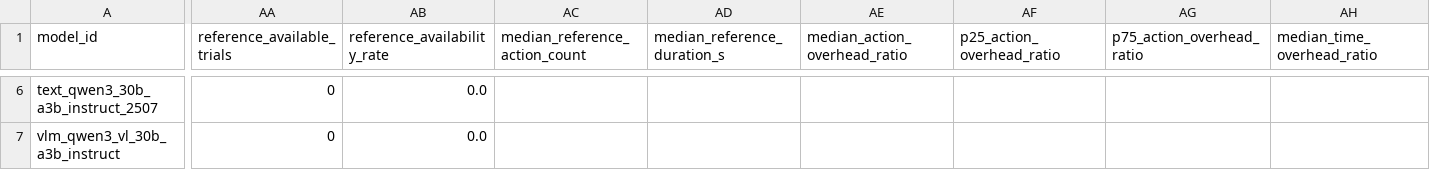
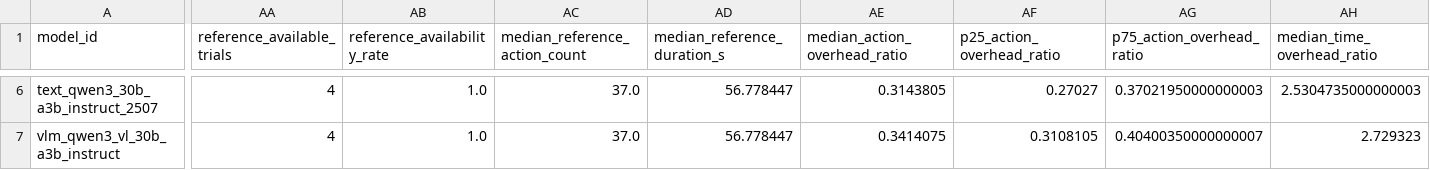
Before and after one commit to BharatVe/Learning-to-Interact-with-Web-Forms, a CSV file: docs/eval_results/analysis/model_summary.csv, drawn as a sheet; only a part is shown, gaps mark what is left out; the diff covers the shown part only; the diff names each change by its address in the sheet, - before the commit and + after, or states it on an @@ line.

```diff
--- a/docs/eval_results/analysis/model_summary.csv
+++ b/docs/eval_results/analysis/model_summary.csv
-AA6:AA7 (reference_available_trials): 0
+AA6:AA7 (reference_available_trials): 4
-AB6:AB7 (reference_availability_rate): 0.0
+AB6:AB7 (reference_availability_rate): 1.0
-AC6:AC7 (median_reference_action_count): (empty)
+AC6:AC7 (median_reference_action_count): 37.0
-AD6:AD7 (median_reference_duration_s): (empty)
+AD6:AD7 (median_reference_duration_s): 56.778447
-AE6 (median_action_overhead_ratio): (empty)
+AE6 (median_action_overhead_ratio): 0.3143805
-AF6 (p25_action_overhead_ratio): (empty)
+AF6 (p25_action_overhead_ratio): 0.27027
-AG6 (p75_action_overhead_ratio): (empty)
+AG6 (p75_action_overhead_ratio): 0.37021950000000003
-AH6 (median_time_overhead_ratio): (empty)
+AH6 (median_time_overhead_ratio): 2.5304735000000003
-AE7 (median_action_overhead_ratio): (empty)
+AE7 (median_action_overhead_ratio): 0.3414075
-AF7 (p25_action_overhead_ratio): (empty)
+AF7 (p25_action_overhead_ratio): 0.3108105
-AG7 (p75_action_overhead_ratio): (empty)
+AG7 (p75_action_overhead_ratio): 0.40400350000000007
-AH7 (median_time_overhead_ratio): (empty)
+AH7 (median_time_overhead_ratio): 2.729323
```
Also changed, not shown: 2 added rows, 2 removed rows and 33 edited cells elsewhere in this file, docs/eval_results/analysis/cohort_summary.csv, docs/eval_results/analysis/efficiency_summary.csv, 18 other files.
